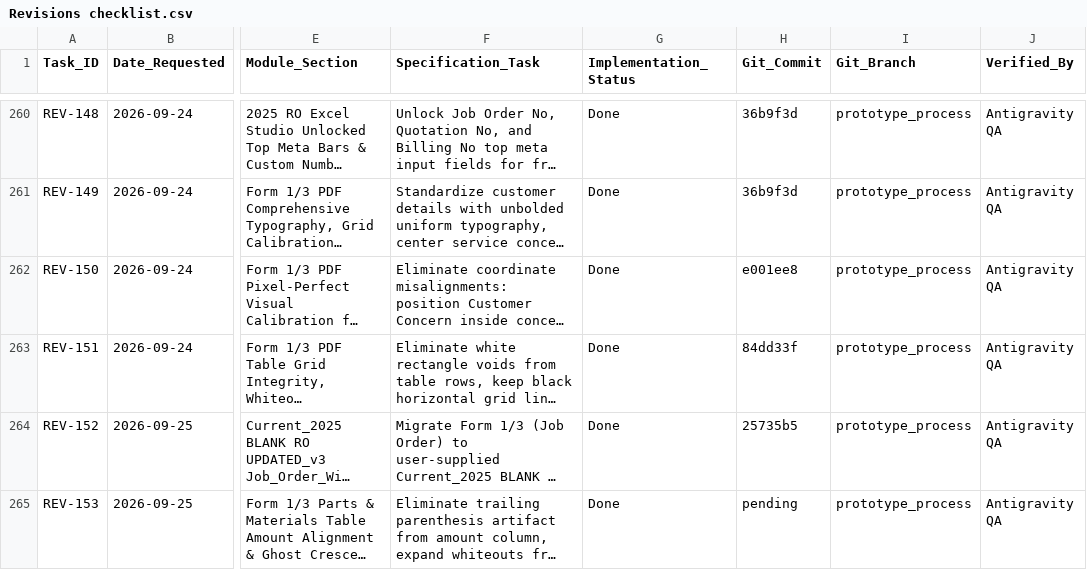
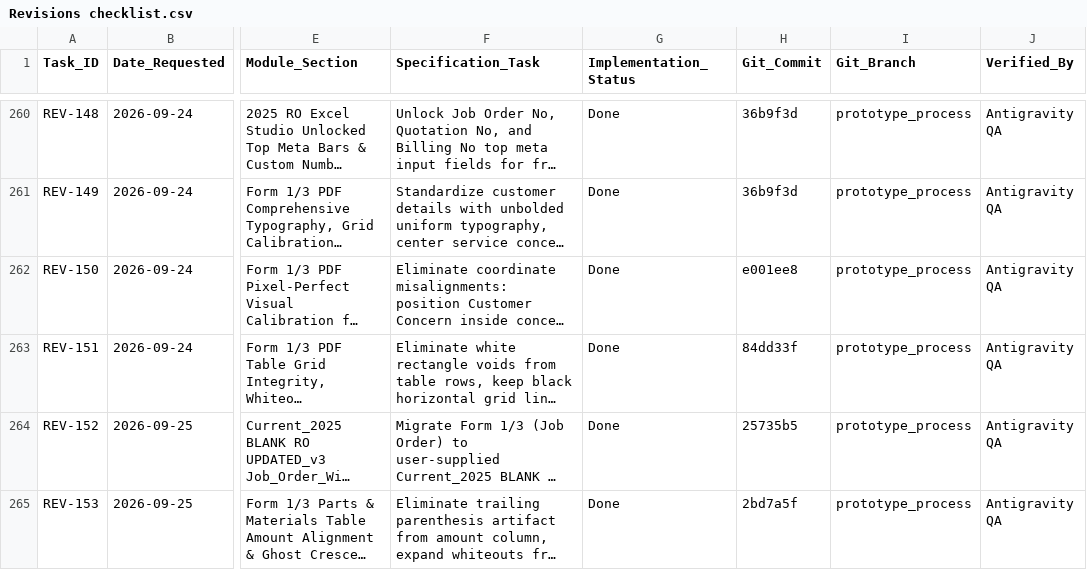
Before and after one commit to Justin-stack101/Hontech_Main_Active_Development_PHP_SQL, a CSV file: Revisions checklist.csv, drawn as a sheet; only a part is shown, gaps mark what is left out; long unchanged cells end in …; the diff names each change by its address in the sheet, - before the commit and + after, or states it on an @@ line.

Commit message:
docs(REV-153): finalize commit hash tracking in revisions log and checklist

```diff
--- a/Revisions checklist.csv
+++ b/Revisions checklist.csv
-H265 (Git_Commit): pending
+H265 (Git_Commit): 2bd7a5f
```
Also changed, not shown: 1 other file.
